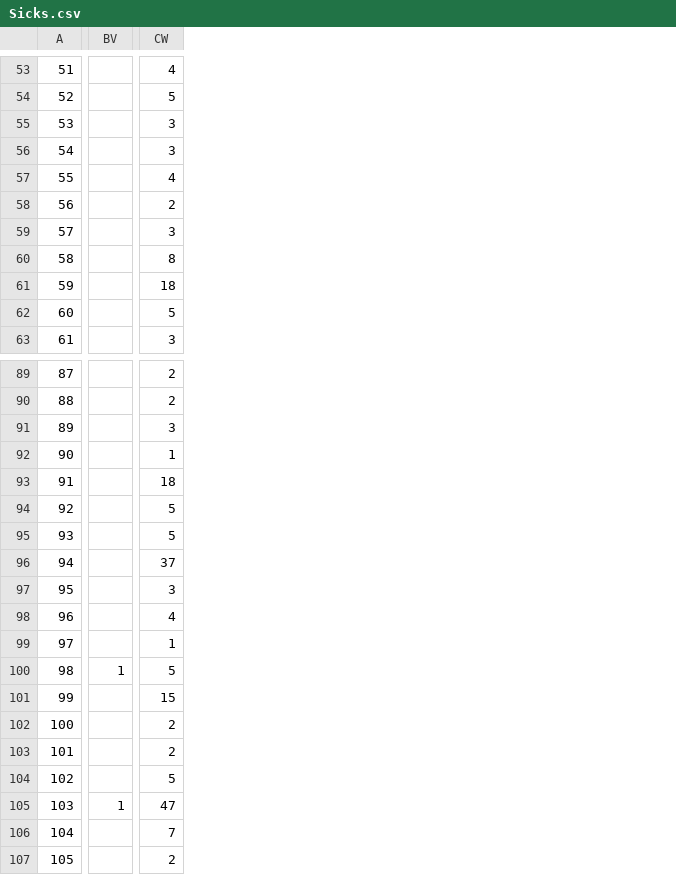
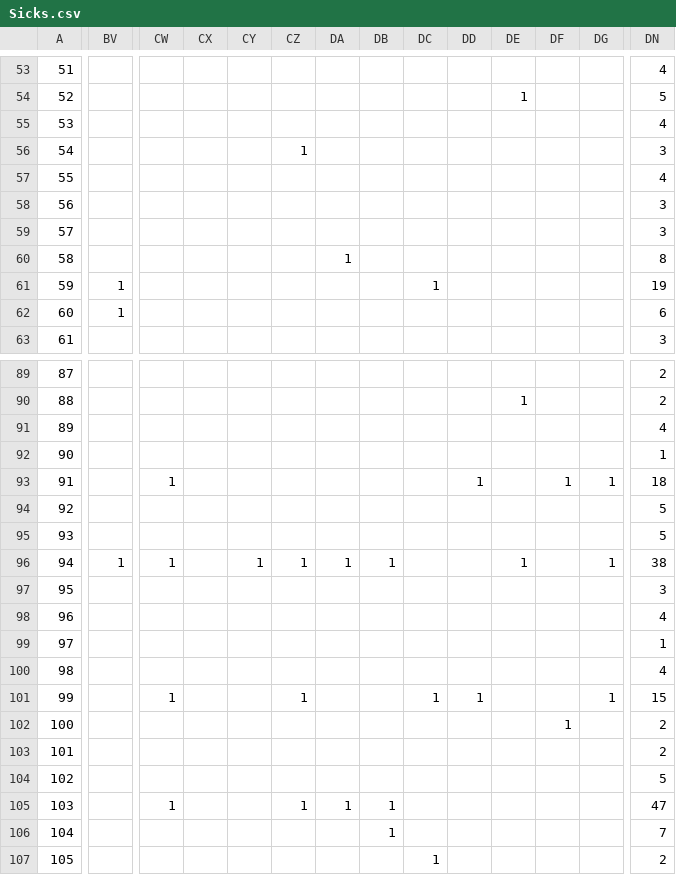
Before and after one commit to pixaut/MediSick, a CSV file: Sicks/Sicks.csv, drawn as a sheet; only a part is shown, gaps mark what is left out; addresses are those after the commit; the diff covers the shown part only; the diff names each change by its address in the sheet, - before the commit and + after, or states it on an @@ line.

```diff
--- a/Sicks/Sicks.csv
+++ b/Sicks/Sicks.csv
+column CW, rows 93-105: 1 |  |  | 1 |  |  |  |  | 1 |  |  |  | 1
+column CX, empty
+column CY, row 96: 1
+column CZ, row 56: 1; rows 96-105: 1 |  |  |  |  | 1 |  |  |  | 1
+column DA, row 60: 1; rows 96-105: 1 |  |  |  |  |  |  |  |  | 1
+column DB, rows 96-106: 1 |  |  |  |  |  |  |  |  | 1 | 1
+column DC, row 61: 1; rows 101-107: 1 |  |  |  |  |  | 1
+column DD, rows 93-101: 1 |  |  |  |  |  |  |  | 1
+column DE, row 54: 1; rows 90-96: 1 |  |  |  |  |  | 1
+column DF, rows 93-102: 1 |  |  |  |  |  |  |  |  | 1
+column DG, rows 93-101: 1 |  |  | 1 |  |  |  |  | 1
-DN55: 3
+DN55: 4
-DN58: 2
+DN58: 3
-BV61:BV62: (empty)
+BV61:BV62: 1
-DN61: 18
+DN61: 19
-DN62: 5
+DN62: 6
-DN91: 3
+DN91: 4
-BV96: (empty)
+BV96: 1
-DN96: 37
+DN96: 38
-BV100: 1
+BV100: (empty)
-DN100: 5
+DN100: 4
-BV105: 1
+BV105: (empty)
```
Also changed, not shown: 6 added columns and 47 edited cells elsewhere in this file, 3 other files.
